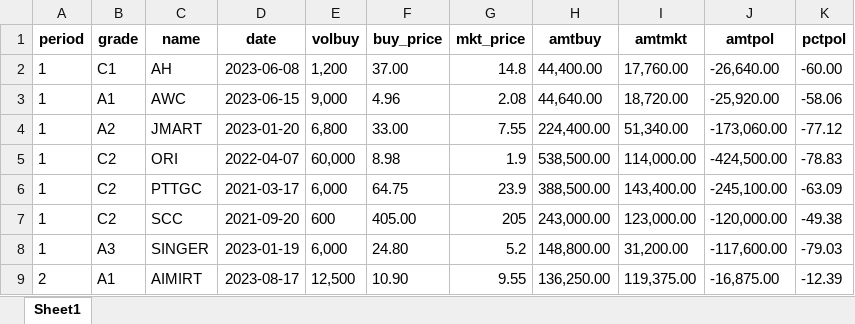
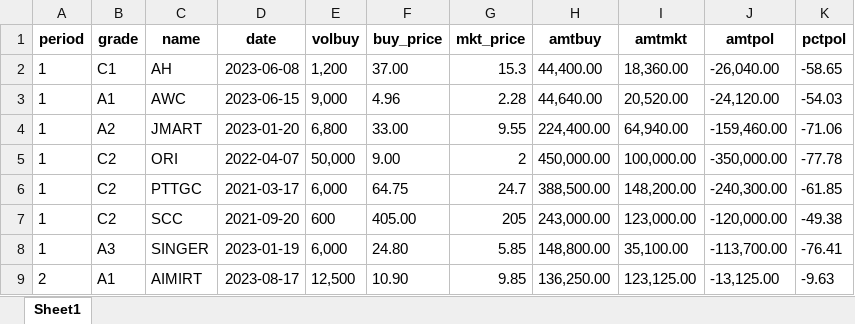
Before and after one commit to santimcs/A5, an Excel workbook: Excel/035-portfolio.xlsx, sheet Sheet1, drawn as a sheet; only a part is shown; values as stored, in another font and other column widths than the file's, no borders; the diff covers the shown part only; the diff names each change by its address in the sheet, - before the commit and + after, or states it on an @@ line.

```diff
--- a/Excel/035-portfolio.xlsx (sheet Sheet1)
+++ b/Excel/035-portfolio.xlsx (sheet Sheet1)
-G2 (mkt_price): 14.8
+G2 (mkt_price): 15.3
-I2 (amtmkt): 17,760.00
+I2 (amtmkt): 18,360.00
-J2 (amtpol): -26,640.00
+J2 (amtpol): -26,040.00
-K2 (pctpol): -60.00
+K2 (pctpol): -58.65
-G3 (mkt_price): 2.08
+G3 (mkt_price): 2.28
-I3 (amtmkt): 18,720.00
+I3 (amtmkt): 20,520.00
-J3 (amtpol): -25,920.00
+J3 (amtpol): -24,120.00
-K3 (pctpol): -58.06
+K3 (pctpol): -54.03
-G4 (mkt_price): 7.55
+G4 (mkt_price): 9.55
-I4 (amtmkt): 51,340.00
+I4 (amtmkt): 64,940.00
-J4 (amtpol): -173,060.00
+J4 (amtpol): -159,460.00
-K4 (pctpol): -77.12
+K4 (pctpol): -71.06
-E5 (volbuy): 60,000
+E5 (volbuy): 50,000
-F5 (buy_price): 8.98
+F5 (buy_price): 9.00
-G5 (mkt_price): 1.9
+G5 (mkt_price): 2
-H5 (amtbuy): 538,500.00
+H5 (amtbuy): 450,000.00
-I5 (amtmkt): 114,000.00
+I5 (amtmkt): 100,000.00
-J5 (amtpol): -424,500.00
+J5 (amtpol): -350,000.00
-K5 (pctpol): -78.83
+K5 (pctpol): -77.78
-G6 (mkt_price): 23.9
+G6 (mkt_price): 24.7
-I6 (amtmkt): 143,400.00
+I6 (amtmkt): 148,200.00
-J6 (amtpol): -245,100.00
+J6 (amtpol): -240,300.00
-K6 (pctpol): -63.09
+K6 (pctpol): -61.85
-G8 (mkt_price): 5.2
+G8 (mkt_price): 5.85
-I8 (amtmkt): 31,200.00
+I8 (amtmkt): 35,100.00
-J8 (amtpol): -117,600.00
+J8 (amtpol): -113,700.00
-K8 (pctpol): -79.03
+K8 (pctpol): -76.41
-G9 (mkt_price): 9.55
+G9 (mkt_price): 9.85
-I9 (amtmkt): 119,375.00
+I9 (amtmkt): 123,125.00
-J9 (amtpol): -16,875.00
+J9 (amtpol): -13,125.00
-K9 (pctpol): -12.39
+K9 (pctpol): -9.63
```
Also changed, not shown: 83 edited cells elsewhere in this sheet, Excel/01-CashFlow.xlsx, Excel/02-Profit_by_Type.xlsx, 35 other files.
